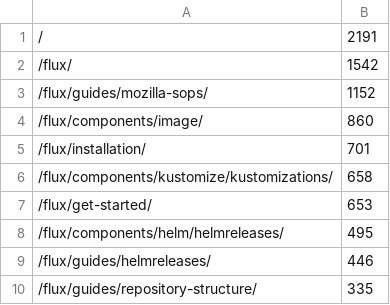
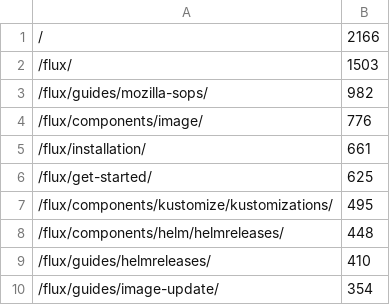
Before and after one commit to fluxcd/stats, a CSV file: pages.csv, drawn as a sheet.

```diff
--- a/pages.csv
+++ b/pages.csv
@@ -1,10 +1,10 @@
-/,2191
-/flux/,1542
-/flux/guides/mozilla-sops/,1152
-/flux/components/image/,860
-/flux/installation/,701
-/flux/components/kustomize/kustomizations/,658
-/flux/get-started/,653
-/flux/components/helm/helmreleases/,495
-/flux/guides/helmreleases/,446
-/flux/guides/repository-structure/,335
+/,2166
+/flux/,1503
+/flux/guides/mozilla-sops/,982
+/flux/components/image/,776
+/flux/installation/,661
+/flux/get-started/,625
+/flux/components/kustomize/kustomizations/,495
+/flux/components/helm/helmreleases/,448
+/flux/guides/helmreleases/,410
+/flux/guides/image-update/,354
```
Also changed, not shown: not_found.csv, 4 other files.
